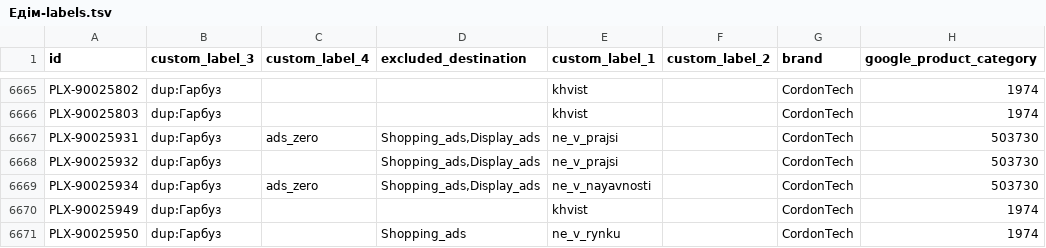
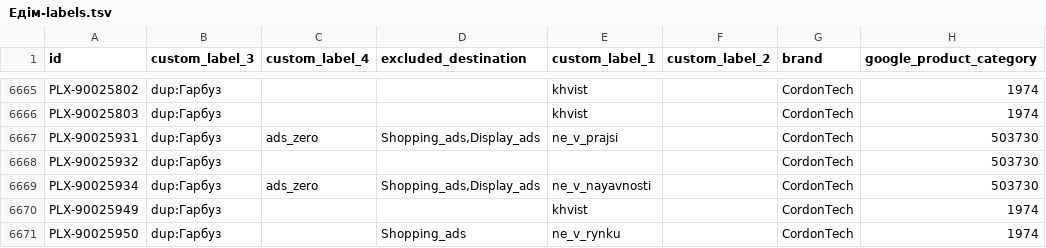
Before and after one commit to enagrosvit-beep/pub, a TSV file: feeds/Едім-labels.tsv, drawn as a sheet; only a part is shown, gaps mark what is left out; the diff names each change by its address in the sheet, - before the commit and + after, or states it on an @@ line.

```diff
--- a/feeds/Едім-labels.tsv
+++ b/feeds/Едім-labels.tsv
-D6668 (excluded_destination): Shopping_ads,Display_ads
+D6668 (excluded_destination): (empty)
-E6668 (custom_label_1): ne_v_prajsi
+E6668 (custom_label_1): (empty)
```
Also changed, not shown: feeds/Тиква-labels.tsv, 1 other file.
